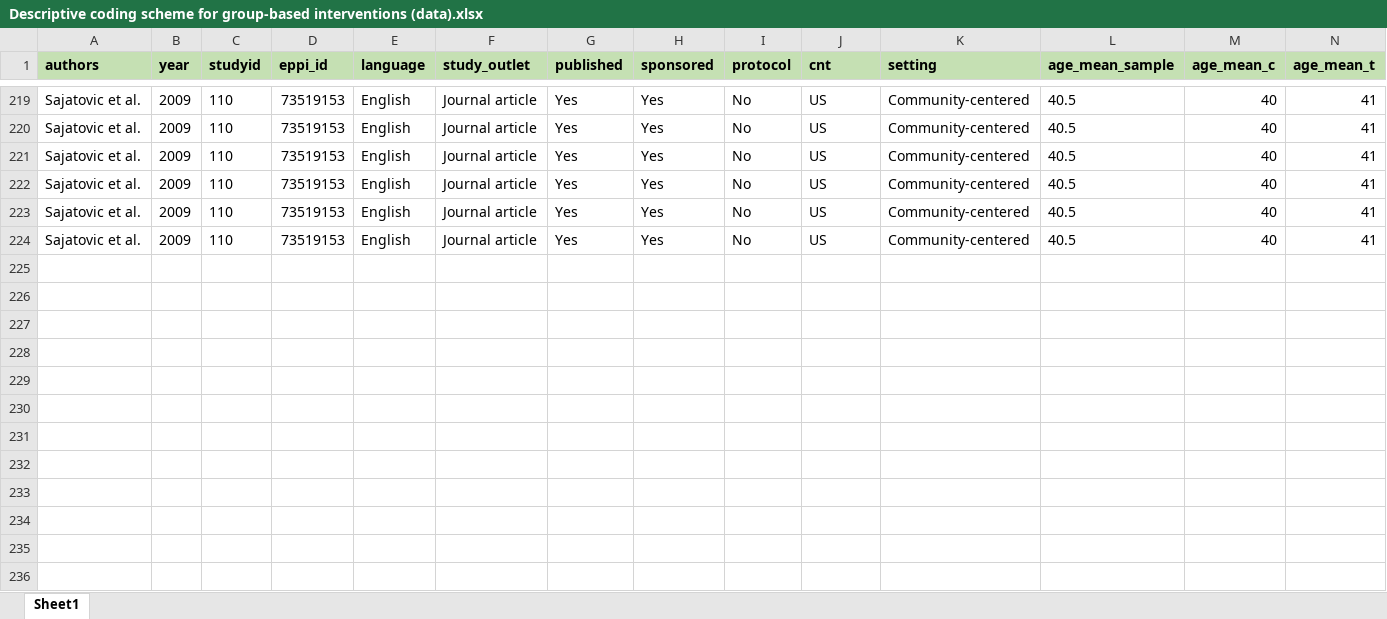
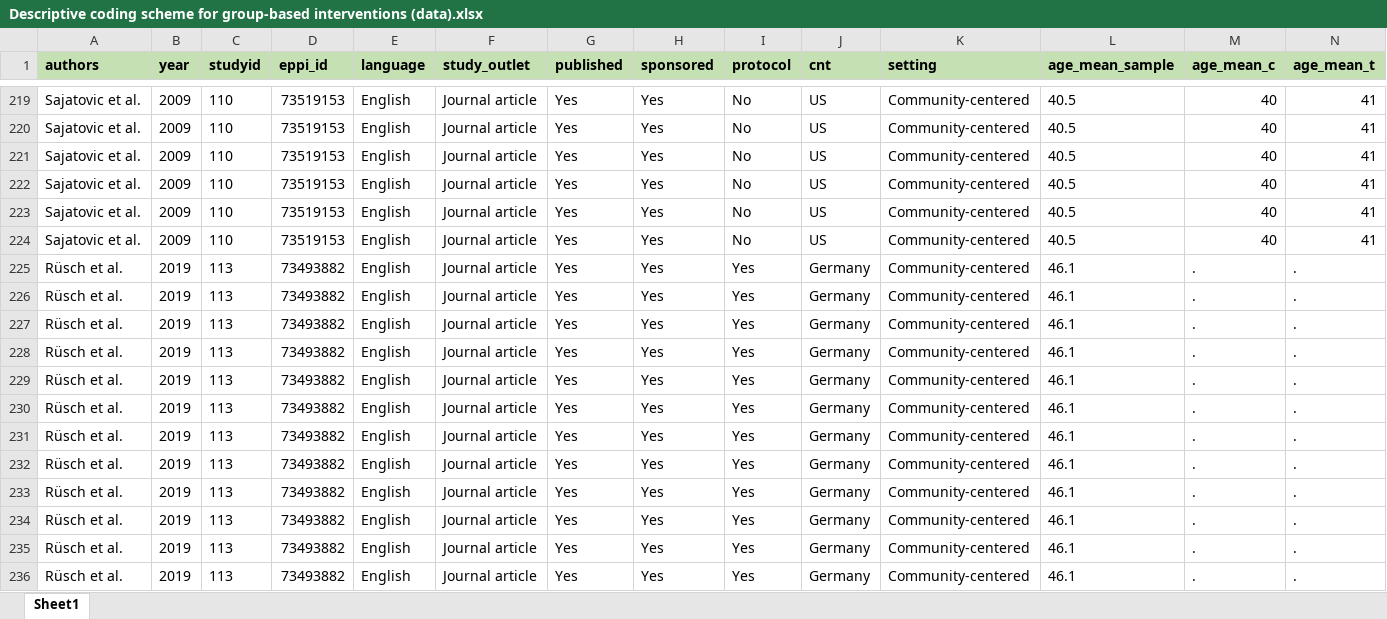
Before and after one commit to MikkelVembye/Group-based-interventions, an Excel workbook: ES calc/Descriptive coding scheme for group-based interventions (data).xlsx, sheet Sheet1, drawn as a sheet; only a part is shown, gaps mark what is left out; values as stored, in another font and other column widths than the file's, no borders; rows hold the shown columns only; the diff names each change by its address in the sheet, - before the commit and + after, or states it on an @@ line.

Commit message:
Adding Rüsch et al. 2019

```diff
--- a/ES calc/Descriptive coding scheme for group-based interventions (data).xlsx (sheet Sheet1)
+++ b/ES calc/Descriptive coding scheme for group-based interventions (data).xlsx (sheet Sheet1)
+row 225: Rüsch et al. | 2019 | 113 | 73493882 | English | Journal article | Yes | Yes | Yes | Germany | Community-centered | 46.1 | . | .
+row 226: Rüsch et al. | 2019 | 113 | 73493882 | English | Journal article | Yes | Yes | Yes | Germany | Community-centered | 46.1 | . | .
+row 227: Rüsch et al. | 2019 | 113 | 73493882 | English | Journal article | Yes | Yes | Yes | Germany | Community-centered | 46.1 | . | .
+row 228: Rüsch et al. | 2019 | 113 | 73493882 | English | Journal article | Yes | Yes | Yes | Germany | Community-centered | 46.1 | . | .
+row 229: Rüsch et al. | 2019 | 113 | 73493882 | English | Journal article | Yes | Yes | Yes | Germany | Community-centered | 46.1 | . | .
+row 230: Rüsch et al. | 2019 | 113 | 73493882 | English | Journal article | Yes | Yes | Yes | Germany | Community-centered | 46.1 | . | .
+row 231: Rüsch et al. | 2019 | 113 | 73493882 | English | Journal article | Yes | Yes | Yes | Germany | Community-centered | 46.1 | . | .
+row 232: Rüsch et al. | 2019 | 113 | 73493882 | English | Journal article | Yes | Yes | Yes | Germany | Community-centered | 46.1 | . | .
+row 233: Rüsch et al. | 2019 | 113 | 73493882 | English | Journal article | Yes | Yes | Yes | Germany | Community-centered | 46.1 | . | .
+row 234: Rüsch et al. | 2019 | 113 | 73493882 | English | Journal article | Yes | Yes | Yes | Germany | Community-centered | 46.1 | . | .
+row 235: Rüsch et al. | 2019 | 113 | 73493882 | English | Journal article | Yes | Yes | Yes | Germany | Community-centered | 46.1 | . | .
+row 236: Rüsch et al. | 2019 | 113 | 73493882 | English | Journal article | Yes | Yes | Yes | Germany | Community-centered | 46.1 | . | .
```
